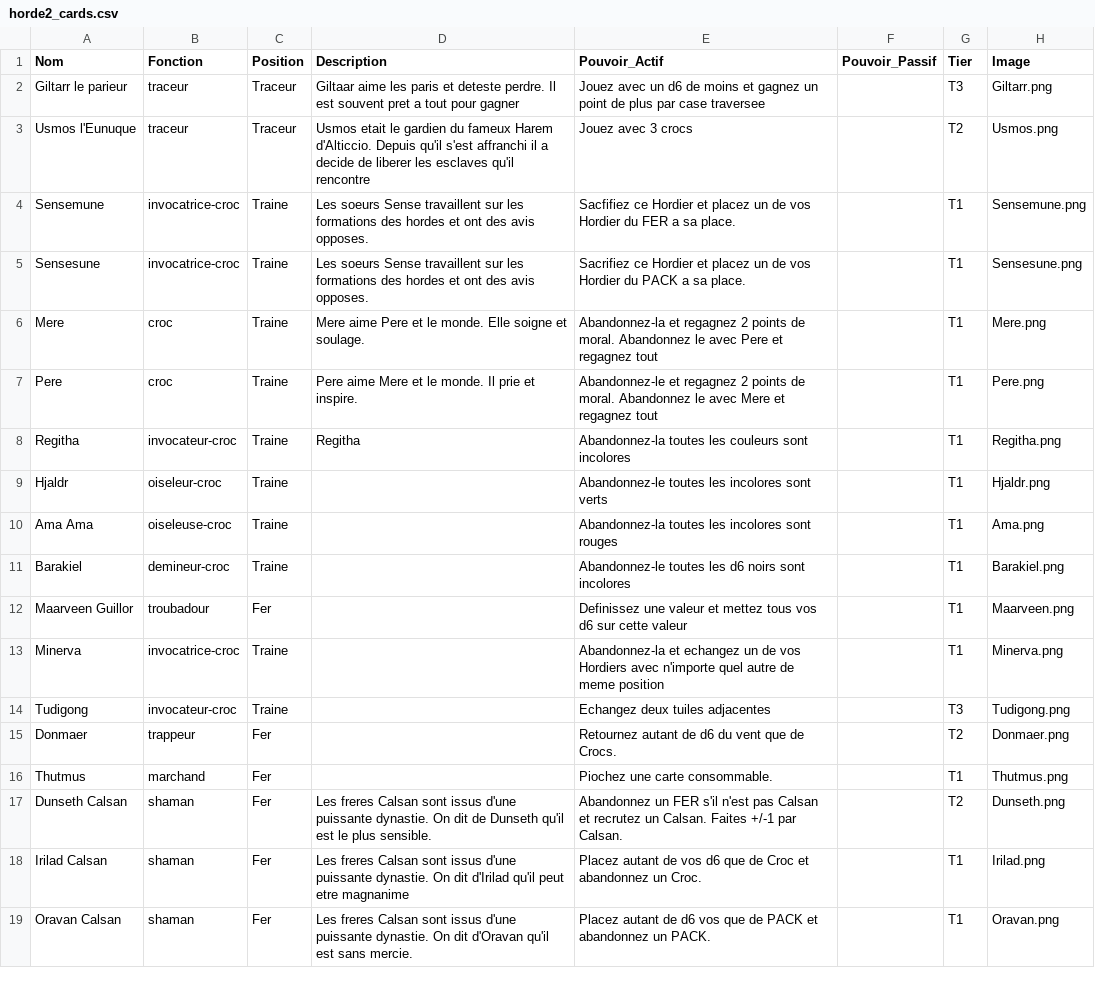
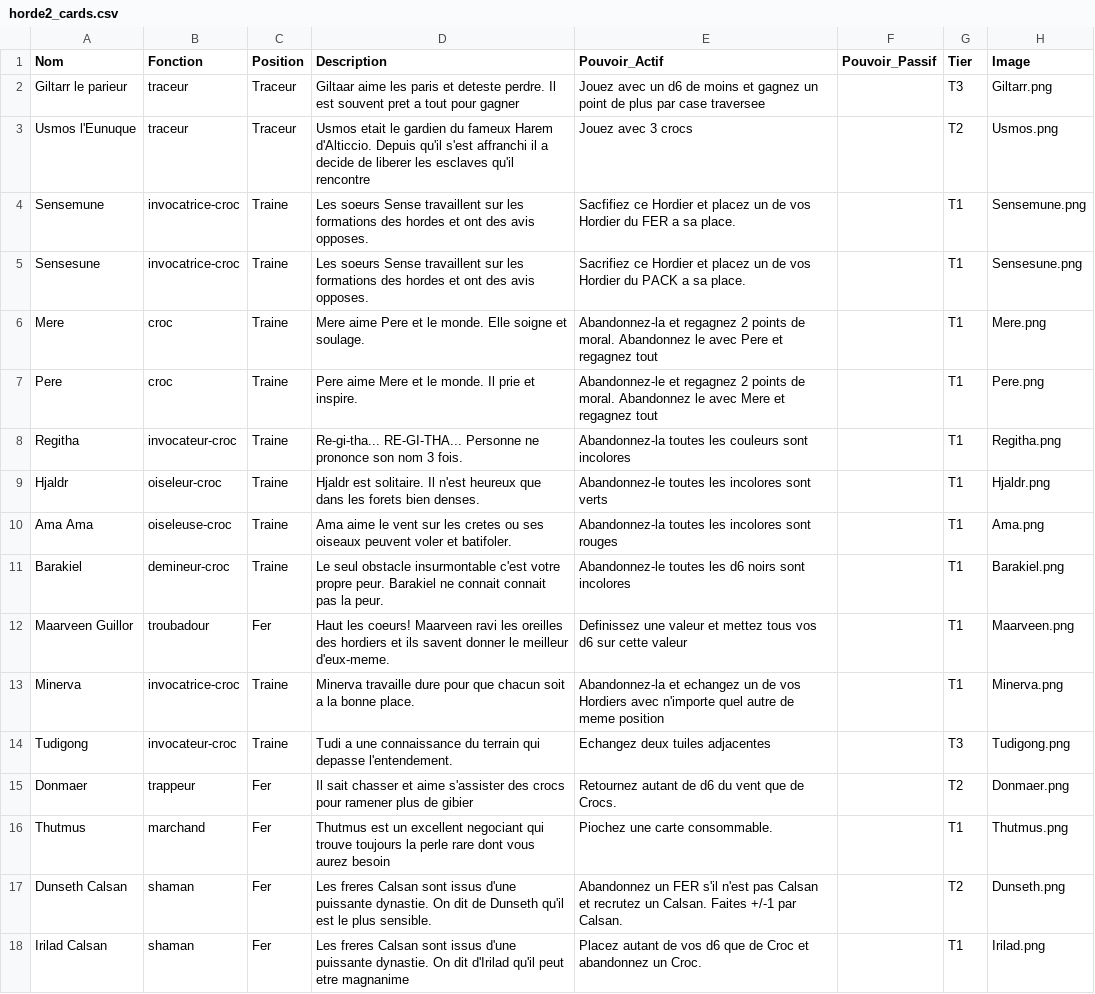
Before and after one commit to davidoliviersaban/windwalkers-cardgame, a CSV file: src/resources/horde2_cards.csv, drawn as a sheet; only a part is shown; the shorter side is filled out with more unchanged rows.

Commit message:
Modificiation des descriptions

```diff
--- a/src/resources/horde2_cards.csv
+++ b/src/resources/horde2_cards.csv
@@ -7,11 +7,11 @@ Mere,croc,Traine,Mere aime Pere et le monde. Elle soigne et soulage.,Abandonnez-
 Pere,croc,Traine,Pere aime Mere et le monde. Il prie et inspire.,Abandonnez-le et regagnez 2 points de moral. Abandonnez le avec Mere et regagnez tout,,T1,Pere.png
-Regitha,invocateur-croc,Traine,Regitha,Abandonnez-la toutes les couleurs sont incolores,,T1,Regitha.png
-Hjaldr,oiseleur-croc,Traine,,Abandonnez-le toutes les incolores sont verts,,T1,Hjaldr.png
-Ama Ama,oiseleuse-croc,Traine,,Abandonnez-la toutes les incolores sont rouges,,T1,Ama.png
-Barakiel,demineur-croc,Traine,,Abandonnez-le toutes les d6 noirs sont incolores,,T1,Barakiel.png
-Maarveen Guillor,troubadour,Fer,,Definissez une valeur et mettez tous vos d6 sur cette valeur,,T1,Maarveen.png
-Minerva,invocatrice-croc,Traine,,Abandonnez-la et echangez un de vos Hordiers avec n'importe quel autre de meme position,,T1,Minerva.png
-Tudigong,invocateur-croc,Traine,,Echangez deux tuiles adjacentes,,T3,Tudigong.png
-Donmaer,trappeur,Fer,,Retournez autant de d6 du vent que de Crocs.,,T2,Donmaer.png
-Thutmus,marchand,Fer,,Piochez une carte consommable.,,T1,Thutmus.png
+Regitha,invocateur-croc,Traine,Re-gi-tha... RE-GI-THA... Personne ne prononce son nom 3 fois.,Abandonnez-la toutes les couleurs sont incolores,,T1,Regitha.png
+Hjaldr,oiseleur-croc,Traine,Hjaldr est solitaire. Il n'est heureux que dans les forets bien denses.,Abandonnez-le toutes les incolores sont verts,,T1,Hjaldr.png
+Ama Ama,oiseleuse-croc,Traine,Ama aime le vent sur les cretes ou ses oiseaux peuvent voler et batifoler.,Abandonnez-la toutes les incolores sont rouges,,T1,Ama.png
+Barakiel,demineur-croc,Traine,Le seul obstacle insurmontable c'est votre propre peur. Barakiel ne connait connait pas la peur.,Abandonnez-le toutes les d6 noirs sont incolores,,T1,Barakiel.png
+Maarveen Guillor,troubadour,Fer,Haut les coeurs! Maarveen ravi les oreilles des hordiers et ils savent donner le meilleur d'eux-meme.,Definissez une valeur et mettez tous vos d6 sur cette valeur,,T1,Maarveen.png
+Minerva,invocatrice-croc,Traine,Minerva travaille dure pour que chacun soit a la bonne place.,Abandonnez-la et echangez un de vos Hordiers avec n'importe quel autre de meme position,,T1,Minerva.png
+Tudigong,invocateur-croc,Traine,Tudi a une connaissance du terrain qui depasse l'entendement.,Echangez deux tuiles adjacentes,,T3,Tudigong.png
+Donmaer,trappeur,Fer,Il sait chasser et aime s'assister des crocs pour ramener plus de gibier,Retournez autant de d6 du vent que de Crocs.,,T2,Donmaer.png
+Thutmus,marchand,Fer,Thutmus est un excellent negociant qui trouve toujours la perle rare dont vous aurez besoin,Piochez une carte consommable.,,T1,Thutmus.png
 Dunseth Calsan,shaman,Fer,Les freres Calsan sont issus d'une puissante dynastie. On dit de Dunseth qu'il est le plus sensible.,Abandonnez un FER s'il n'est pas Calsan et recrutez un Calsan. Faites +/-1 par Calsan.,,T2,Dunseth.png
```
Also changed, not shown: src/resources/horde_vs_cards.csv, 5 other files.
